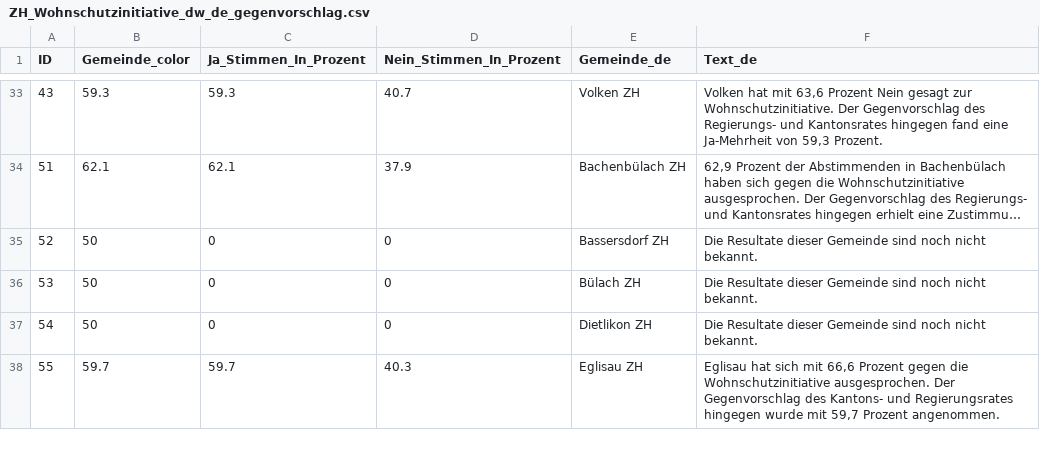
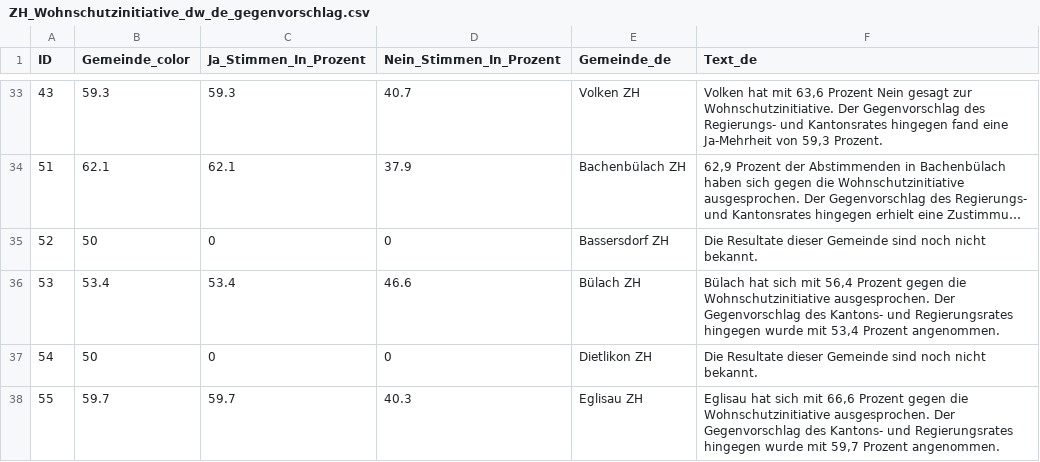
Before and after one commit to awp-finanznachrichten/lena_juni2026, a CSV file: Output_Cantons/ZH_Wohnschutzinitiative_dw_de_gegenvorschlag.csv, drawn as a sheet; only a part is shown, gaps mark what is left out; long unchanged cells end in ….

```diff
--- a/Output_Cantons/ZH_Wohnschutzinitiative_dw_de_gegenvorschlag.csv
+++ b/Output_Cantons/ZH_Wohnschutzinitiative_dw_de_gegenvorschlag.csv
@@ -35,3 +35,3 @@
 52,50,0,0,"Bassersdorf ZH","Die Resultate dieser Gemeinde sind noch nicht bekannt."
-53,50,0,0,"Bülach ZH","Die Resultate dieser Gemeinde sind noch nicht bekannt."
+53,53.4,53.4,46.6,"Bülach ZH","Bülach hat sich mit 56,4 Prozent gegen die Wohnschutzinitiative ausgesprochen. Der Gegenvorschlag des Kantons- und Regierungsrates hingegen wurde mit 53,4 Prozent angenommen."
 54,50,0,0,"Dietlikon ZH","Die Resultate dieser Gemeinde sind noch nicht bekannt."
```
Also changed, not shown: Output_Cantons/ZH_Wohnschutzinitiative_dw_de_initiative.csv, Output_Cantons/ZH_Wohnschutzinitiative_dw_de_overview.csv, 29 other files.
